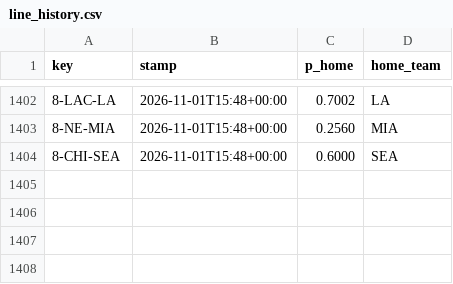
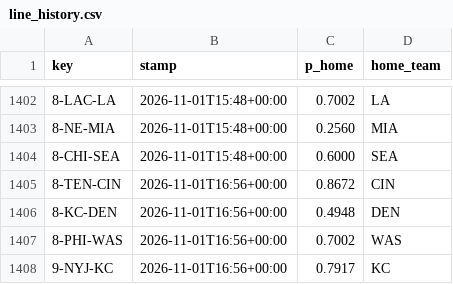
Before and after one commit to Cako18/gridiron-data, a CSV file: data/line_history.csv, drawn as a sheet; only a part is shown, gaps mark what is left out.

```diff
--- a/data/line_history.csv
+++ b/data/line_history.csv
@@ -1404 +1404,5 @@ key,stamp,p_home,home_team
 8-CHI-SEA,2026-11-01T15:48+00:00,0.6000,SEA
+8-TEN-CIN,2026-11-01T16:56+00:00,0.8672,CIN
+8-KC-DEN,2026-11-01T16:56+00:00,0.4948,DEN
+8-PHI-WAS,2026-11-01T16:56+00:00,0.7002,WAS
+9-NYJ-KC,2026-11-01T16:56+00:00,0.7917,KC
```
Also changed, not shown: data/schein_protokoll.csv, data/vegas_duel.csv, 2 other files.
